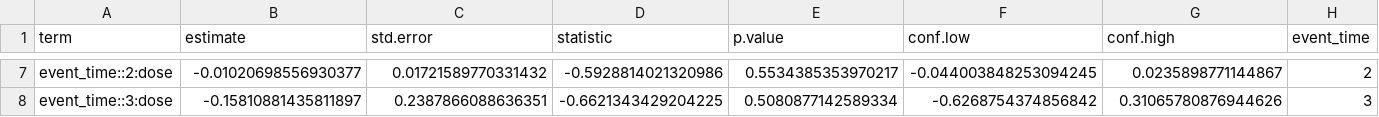
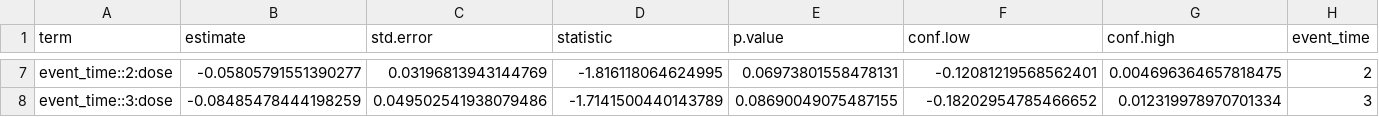
Before and after one commit to KieranCDouglas/labor_and_automation, a CSV file: output/canonical_coefficients.csv, drawn as a sheet; only a part is shown, gaps mark what is left out; the diff covers the shown part only; the diff names each change by its address in the sheet, - before the commit and + after, or states it on an @@ line.

```diff
--- a/output/canonical_coefficients.csv
+++ b/output/canonical_coefficients.csv
-B7 (estimate): -0.01020698556930377
+B7 (estimate): -0.05805791551390277
-C7 (std.error): 0.01721589770331432
+C7 (std.error): 0.03196813943144769
-D7 (statistic): -0.5928814021320986
+D7 (statistic): -1.816118064624995
-E7 (p.value): 0.5534385353970217
+E7 (p.value): 0.06973801558478131
-F7 (conf.low): -0.044003848253094245
+F7 (conf.low): -0.12081219568562401
-G7 (conf.high): 0.0235898771144867
+G7 (conf.high): 0.004696364657818475
-B8 (estimate): -0.15810881435811897
+B8 (estimate): -0.08485478444198259
-C8 (std.error): 0.2387866088636351
+C8 (std.error): 0.049502541938079486
-D8 (statistic): -0.6621343429204225
+D8 (statistic): -1.7141500440143789
-E8 (p.value): 0.5080877142589334
+E8 (p.value): 0.08690049075487155
-F8 (conf.low): -0.6268754374856842
+F8 (conf.low): -0.18202954785466652
-G8 (conf.high): 0.31065780876944626
+G8 (conf.high): 0.012319978970701334
```
Also changed, not shown: 30 edited cells elsewhere in this file, output/binned_coefficients.csv, 7 other files.
